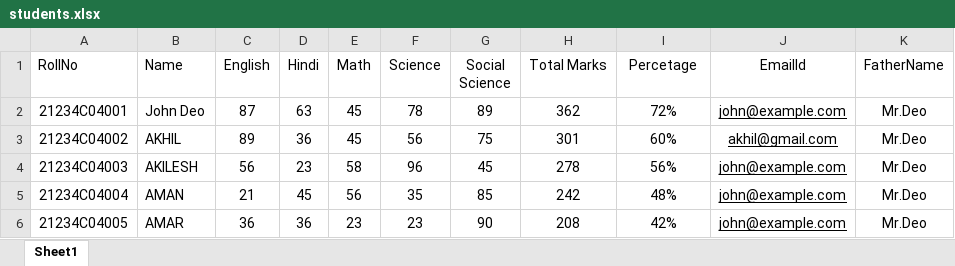
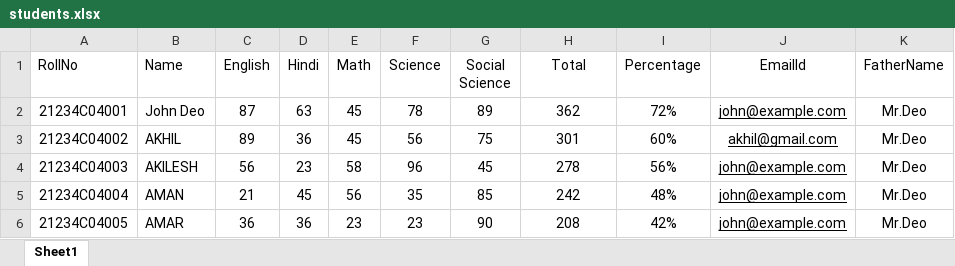
Before and after one commit to abhishekchouhan143/students-Result, an Excel workbook: students.xlsx, sheet Sheet1, drawn as a sheet; only a part is shown; values as stored, in another font and other column widths than the file's, no borders; the diff names each change by its address in the sheet, - before the commit and + after, or states it on an @@ line.

Commit message:
commit added

```diff
--- a/students.xlsx (sheet Sheet1)
+++ b/students.xlsx (sheet Sheet1)
-H1: Total Marks
+H1: Total
-I1: Percetage
+I1: Percentage
```
